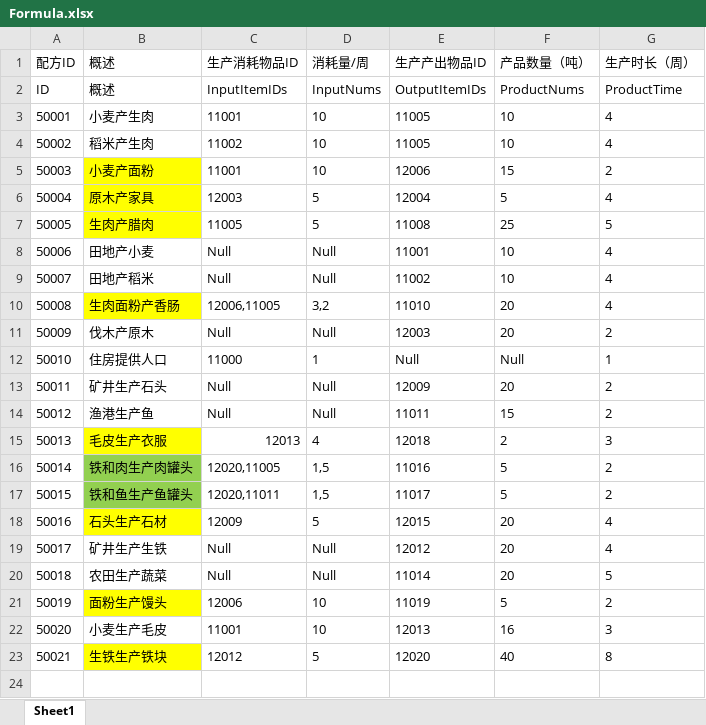
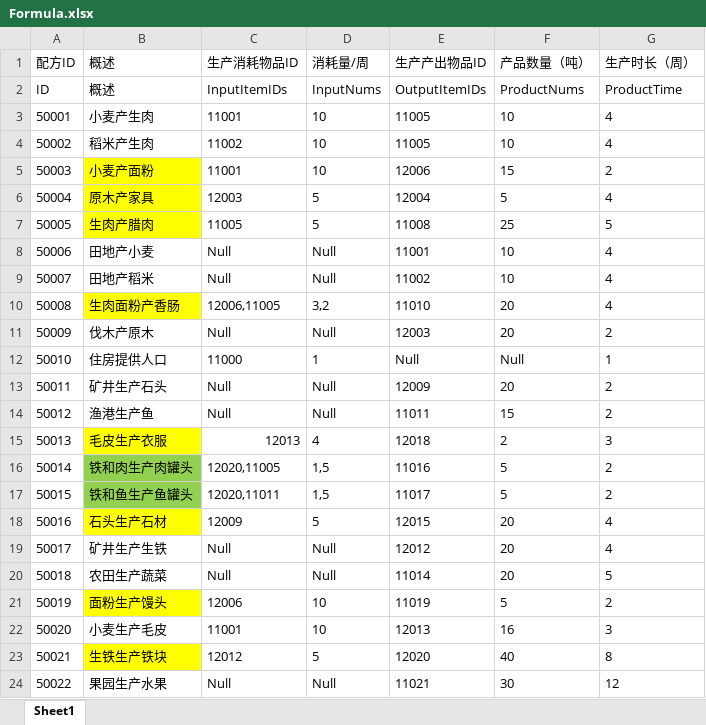
Before and after one commit to FMJ9922/BiShe, an Excel workbook: Assets/Resources/Data/RawData/Formula.xlsx, sheet Sheet1, drawn as a sheet; values as stored, in another font and other column widths than the file's, no borders; the diff names each change by its address in the sheet, - before the commit and + after, or states it on an @@ line.

```diff
--- a/Assets/Resources/Data/RawData/Formula.xlsx (sheet Sheet1)
+++ b/Assets/Resources/Data/RawData/Formula.xlsx (sheet Sheet1)
+row 24: 50022 | 果园生产水果 | Null | Null | 11021 | 30 | 12
```
Also changed, not shown: Assets/Resources/Data/RawData/Buildings.xlsx, Assets/Resources/Data/RawData/Item.xlsx, 8 other files.
